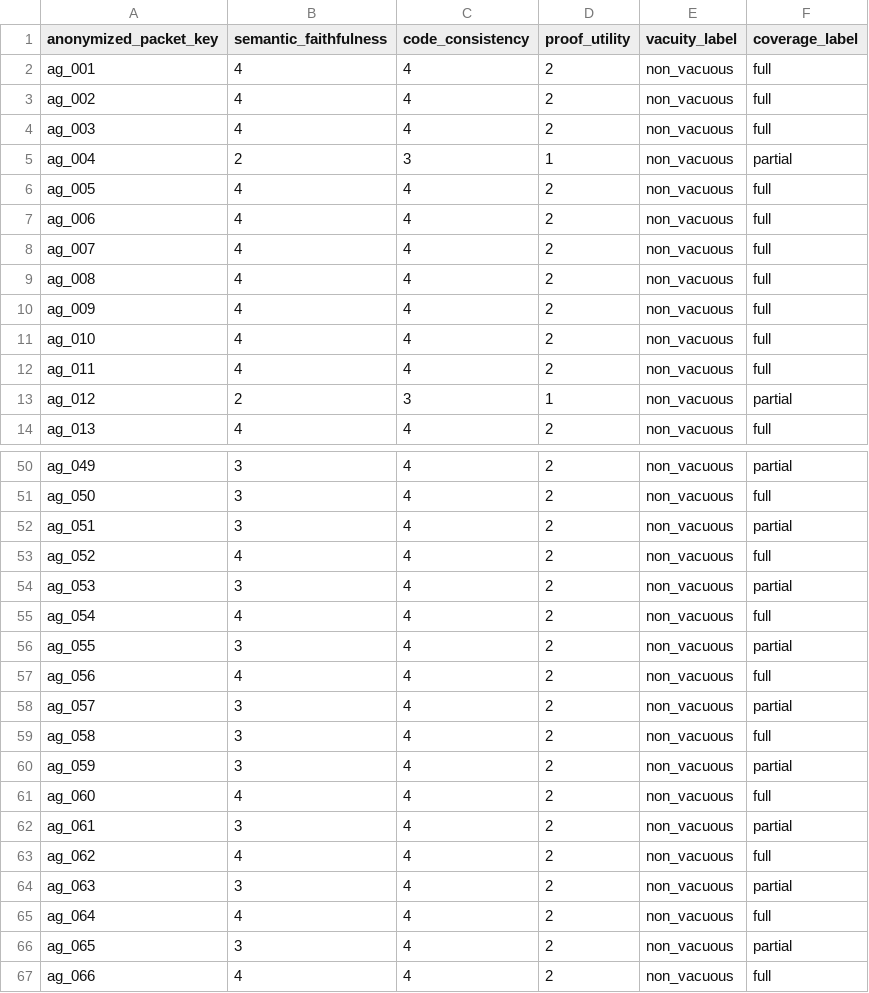
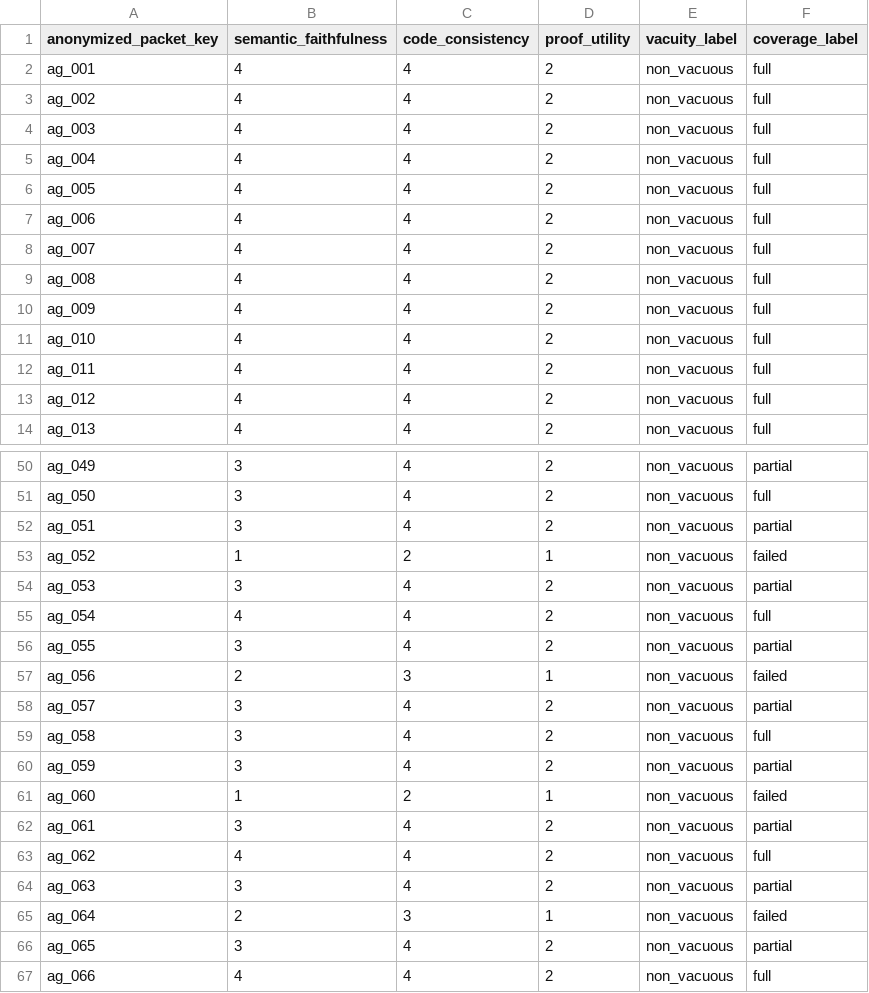
Before and after one commit to fraware/cta-benchmark, a CSV file: annotation/rater_a.csv, drawn as a sheet; only a part is shown, gaps mark what is left out; the diff covers the shown part only.

```diff
--- a/annotation/rater_a.csv
+++ b/annotation/rater_a.csv
@@ -4,3 +4,3 @@ ag_002,4,4,2,non_vacuous,full
 ag_003,4,4,2,non_vacuous,full
-ag_004,2,3,1,non_vacuous,partial
+ag_004,4,4,2,non_vacuous,full
 ag_005,4,4,2,non_vacuous,full
@@ -12,3 +12,3 @@ ag_010,4,4,2,non_vacuous,full
 ag_011,4,4,2,non_vacuous,full
-ag_012,2,3,1,non_vacuous,partial
+ag_012,4,4,2,non_vacuous,full
 ag_013,4,4,2,non_vacuous,full
@@ -52,3 +52,3 @@ ag_050,3,4,2,non_vacuous,full
 ag_051,3,4,2,non_vacuous,partial
-ag_052,4,4,2,non_vacuous,full
+ag_052,1,2,1,non_vacuous,failed
 ag_053,3,4,2,non_vacuous,partial
@@ -56,3 +56,3 @@ ag_054,4,4,2,non_vacuous,full
 ag_055,3,4,2,non_vacuous,partial
-ag_056,4,4,2,non_vacuous,full
+ag_056,2,3,1,non_vacuous,failed
 ag_057,3,4,2,non_vacuous,partial
@@ -60,3 +60,3 @@ ag_058,3,4,2,non_vacuous,full
 ag_059,3,4,2,non_vacuous,partial
-ag_060,4,4,2,non_vacuous,full
+ag_060,1,2,1,non_vacuous,failed
 ag_061,3,4,2,non_vacuous,partial
@@ -64,3 +64,3 @@ ag_062,4,4,2,non_vacuous,full
 ag_063,3,4,2,non_vacuous,partial
-ag_064,4,4,2,non_vacuous,full
+ag_064,2,3,1,non_vacuous,failed
 ag_065,3,4,2,non_vacuous,partial
```
Also changed, not shown: 8 edited cells elsewhere in this file, annotation/adjudication_log.csv, annotation/agreement_raw_table.csv, 52 other files.
